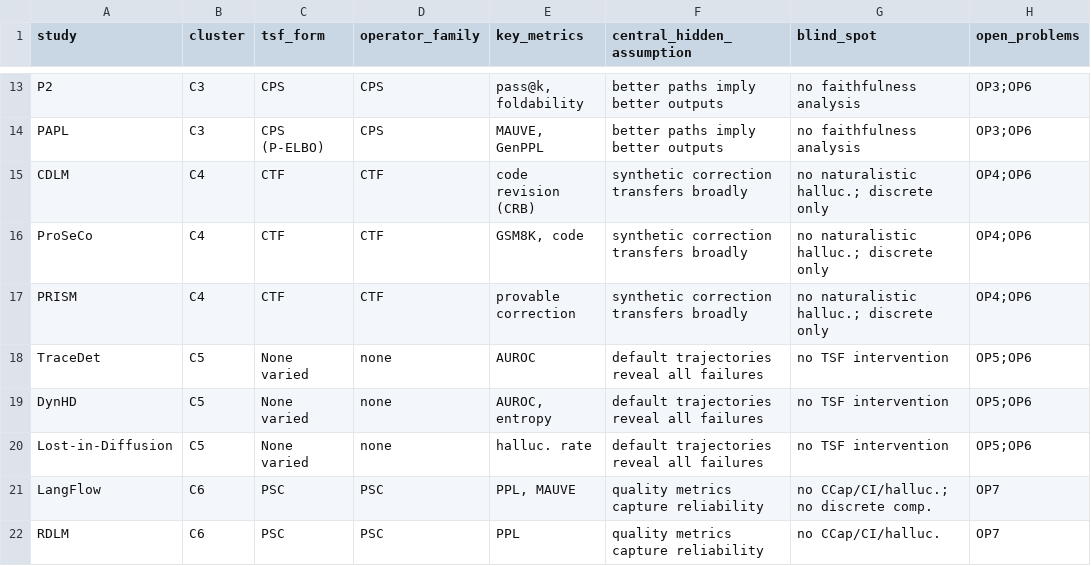
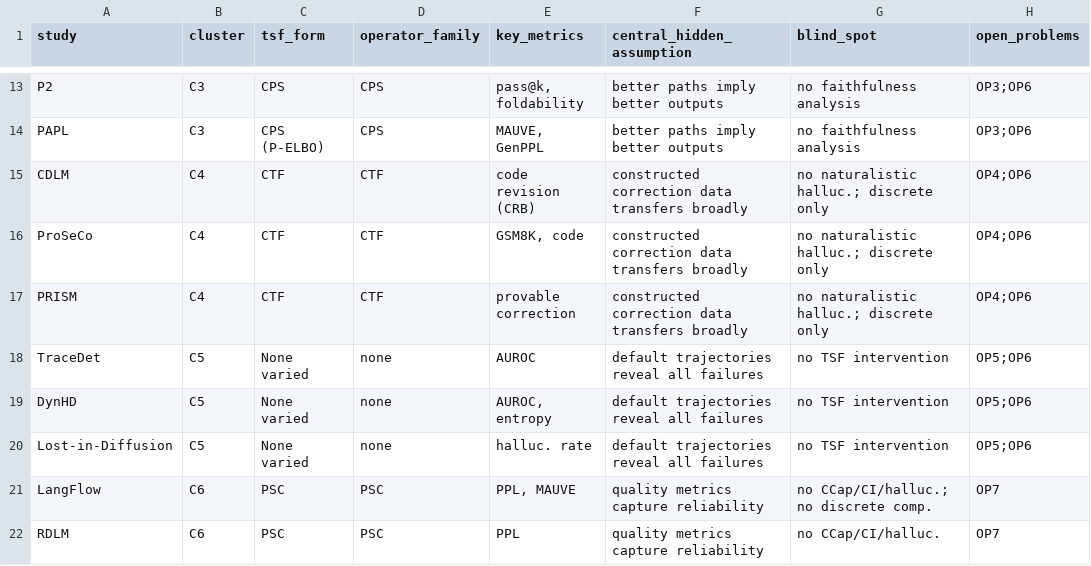
Before and after one commit to Abhijit85/Self_Trajectory_DLM, a CSV file: repro_kit/extraction/extraction_matrix.csv, drawn as a sheet; only a part is shown, gaps mark what is left out; the diff names each change by its address in the sheet, - before the commit and + after, or states it on an @@ line.

```diff
--- a/repro_kit/extraction/extraction_matrix.csv
+++ b/repro_kit/extraction/extraction_matrix.csv
-F15:F17 (central_hidden_assumption): synthetic correction transfers broadly
+F15:F17 (central_hidden_assumption): constructed correction data transfers broadly
```
Also changed, not shown: repro_kit/extraction/search_log.csv, repro_kit/quality/qa_rater1.csv, 20 other files.
